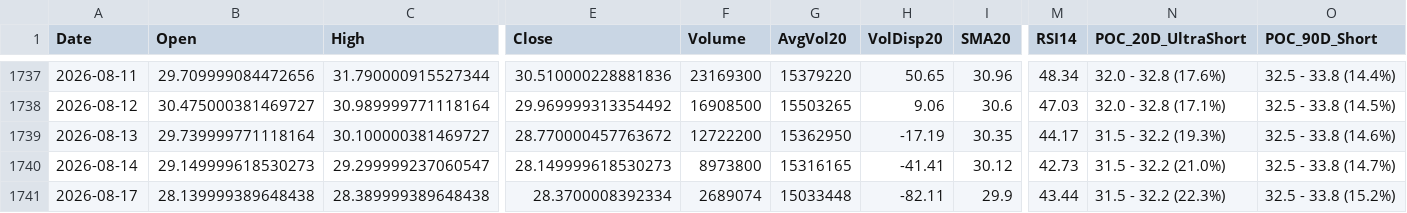
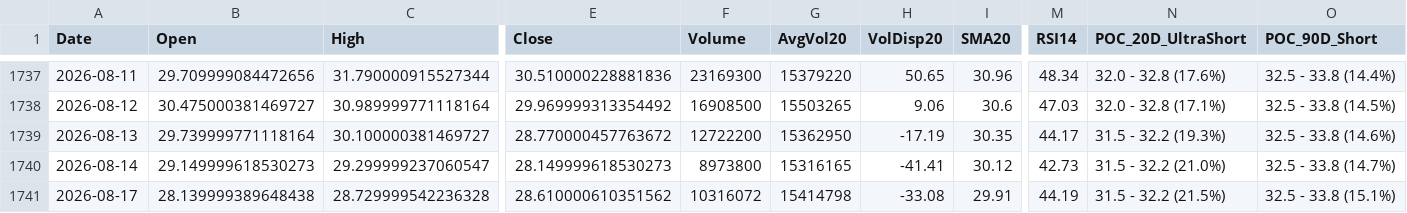
Before and after one commit to Junwoo-Genius/market-snapshot, a CSV file: public/csv/HIMS_daily.csv, drawn as a sheet; only a part is shown, gaps mark what is left out; the diff names each change by its address in the sheet, - before the commit and + after, or states it on an @@ line.

```diff
--- a/public/csv/HIMS_daily.csv
+++ b/public/csv/HIMS_daily.csv
-C1741 (High): 28.389999389648438
+C1741 (High): 28.729999542236328
-E1741 (Close): 28.3700008392334
+E1741 (Close): 28.610000610351562
-F1741 (Volume): 2689074
+F1741 (Volume): 10316072
-G1741 (AvgVol20): 15033448
+G1741 (AvgVol20): 15414798
-H1741 (VolDisp20): -82.11
+H1741 (VolDisp20): -33.08
-I1741 (SMA20): 29.9
+I1741 (SMA20): 29.91
-M1741 (RSI14): 43.44
+M1741 (RSI14): 44.19
-N1741 (POC_20D_UltraShort): 31.5 - 32.2 (22.3%)
+N1741 (POC_20D_UltraShort): 31.5 - 32.2 (21.5%)
-O1741 (POC_90D_Short): 32.5 - 33.8 (15.2%)
+O1741 (POC_90D_Short): 32.5 - 33.8 (15.1%)
```
Also changed, not shown: public/csv/META_daily.csv, public/csv/SMR_daily.csv, 26 other files.
